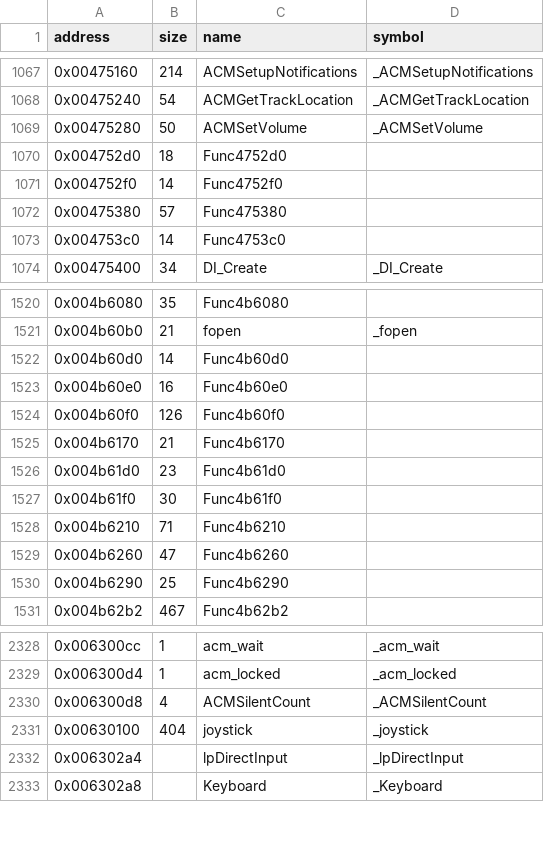
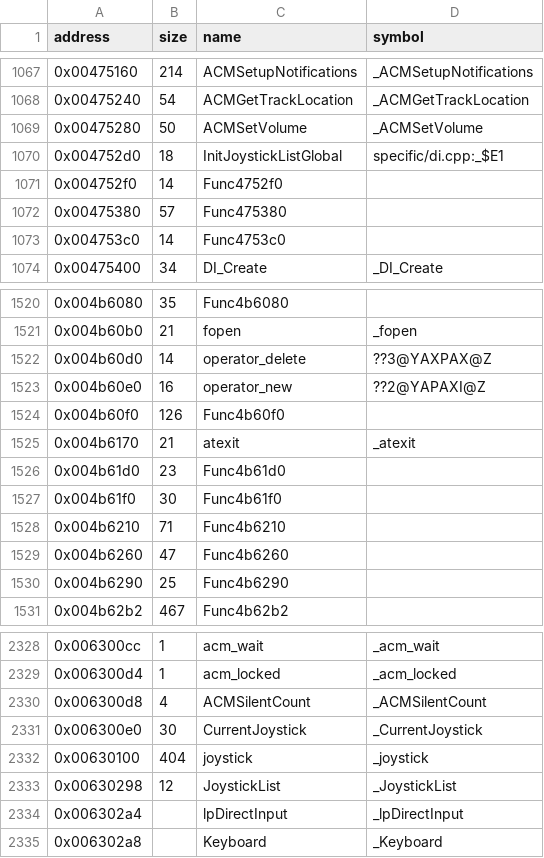
Before and after one commit to LostArtefacts/tr03, a CSV file: config/symbols.csv, drawn as a sheet; only a part is shown, gaps mark what is left out.

Commit message:
Decompile InitJoystickListGlobal (0x4752d0)

```diff
--- a/config/symbols.csv
+++ b/config/symbols.csv
@@ -1069,3 +1069,3 @@ address,size,name,symbol
 0x00475280,50,ACMSetVolume,_ACMSetVolume
-0x004752d0,18,Func4752d0,
+0x004752d0,18,InitJoystickListGlobal,specific/di.cpp:_$E1
 0x004752f0,14,Func4752f0,
@@ -1521,6 +1521,6 @@ address,size,name,symbol
 0x004b60b0,21,fopen,_fopen
-0x004b60d0,14,Func4b60d0,
-0x004b60e0,16,Func4b60e0,
+0x004b60d0,14,operator_delete,??3@YAXPAX@Z
+0x004b60e0,16,operator_new,??2@YAPAXI@Z
 0x004b60f0,126,Func4b60f0,
-0x004b6170,21,Func4b6170,
+0x004b6170,21,atexit,_atexit
 0x004b61d0,23,Func4b61d0,
@@ -2330,3 +2330,5 @@ address,size,name,symbol
 0x006300d8,4,ACMSilentCount,_ACMSilentCount
+0x006300e0,30,CurrentJoystick,_CurrentJoystick
 0x00630100,404,joystick,_joystick
+0x00630298,12,JoystickList,_JoystickList
 0x006302a4,,lpDirectInput,_lpDirectInput
```
Also changed, not shown: 3 other files.
